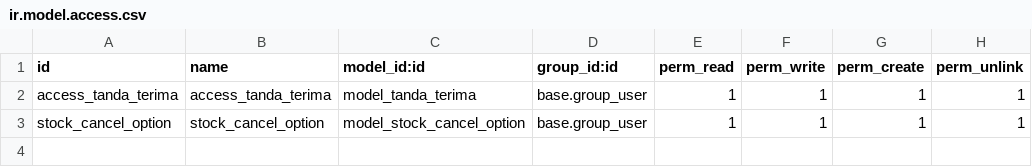
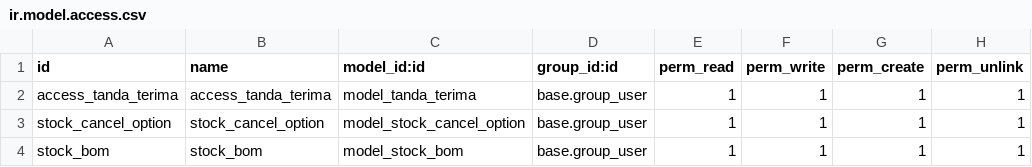
Before and after one commit to falinwasales/tranindo_v15, a CSV file: fal_tranindo_ext/security/ir.model.access.csv, drawn as a sheet.

```diff
--- a/fal_tranindo_ext/security/ir.model.access.csv
+++ b/fal_tranindo_ext/security/ir.model.access.csv
@@ -3 +3,2 @@ access_tanda_terima,access_tanda_terima,model_tanda_terima,base.group_user,1,1,1
 stock_cancel_option,stock_cancel_option,model_stock_cancel_option,base.group_user,1,1,1,1
+stock_bom,stock_bom,model_stock_bom,base.group_user,1,1,1,1
```
Also changed, not shown: 10 other files.
